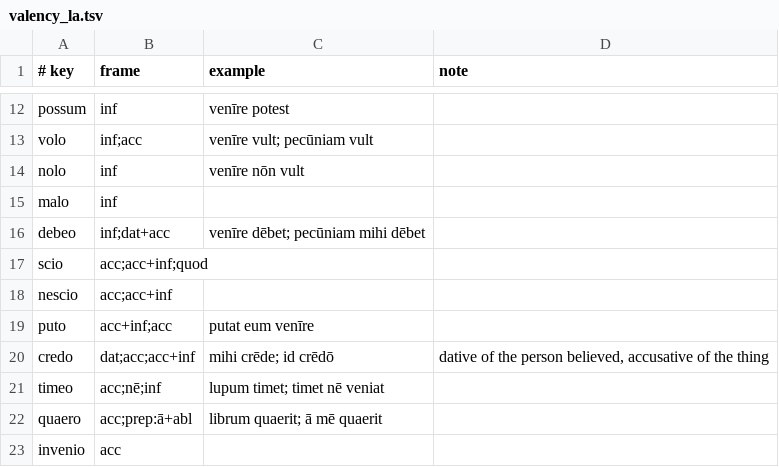
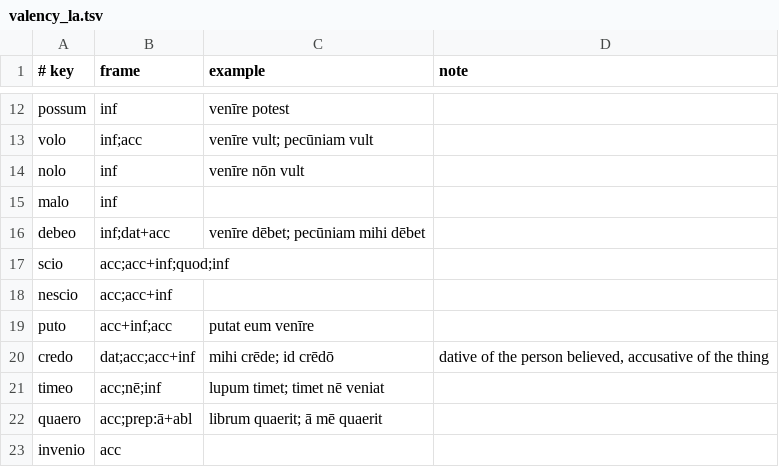
Before and after one commit to oldenKnight/vetusPoeta, a TSV file: data/curated/valency_la.tsv, drawn as a sheet; only a part is shown, gaps mark what is left out.

```diff
--- a/data/curated/valency_la.tsv
+++ b/data/curated/valency_la.tsv
@@ -16,3 +16,3 @@ malo	inf
 debeo	inf;dat+acc	venīre dēbet; pecūniam mihi dēbet	
-scio	acc;acc+inf;quod	
+scio	acc;acc+inf;quod;inf	
 nescio	acc;acc+inf	
```
Also changed, not shown: data/curated/phrasal_en_la.tsv, data/curated/phrasebook_en_la.tsv, 13 other files.
